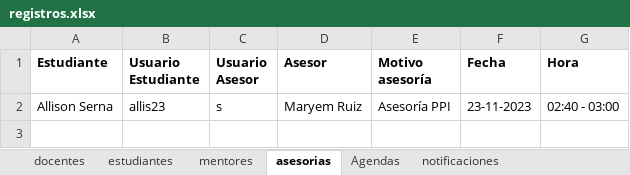
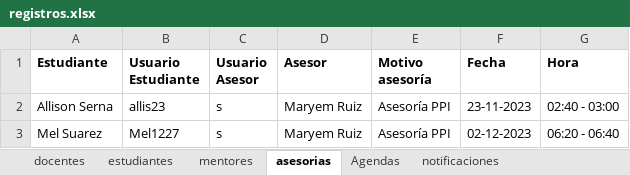
Before and after one commit to sebasx200/PPI_ConexionU, an Excel workbook: src/main/resources/datos/registros.xlsx, sheet asesorias, drawn as a sheet; values as stored, in another font and other column widths than the file's, no borders; the diff names each change by its address in the sheet, - before the commit and + after, or states it on an @@ line.

```diff
--- a/src/main/resources/datos/registros.xlsx (sheet asesorias)
+++ b/src/main/resources/datos/registros.xlsx (sheet asesorias)
+row 3: Mel Suarez | Mel1227 | s | Maryem Ruiz | Asesoría PPI | 02-12-2023 | 06:20 - 06:40
```
Also changed, not shown: sheet estudiantes, sheet Agendas, 1 other file.
